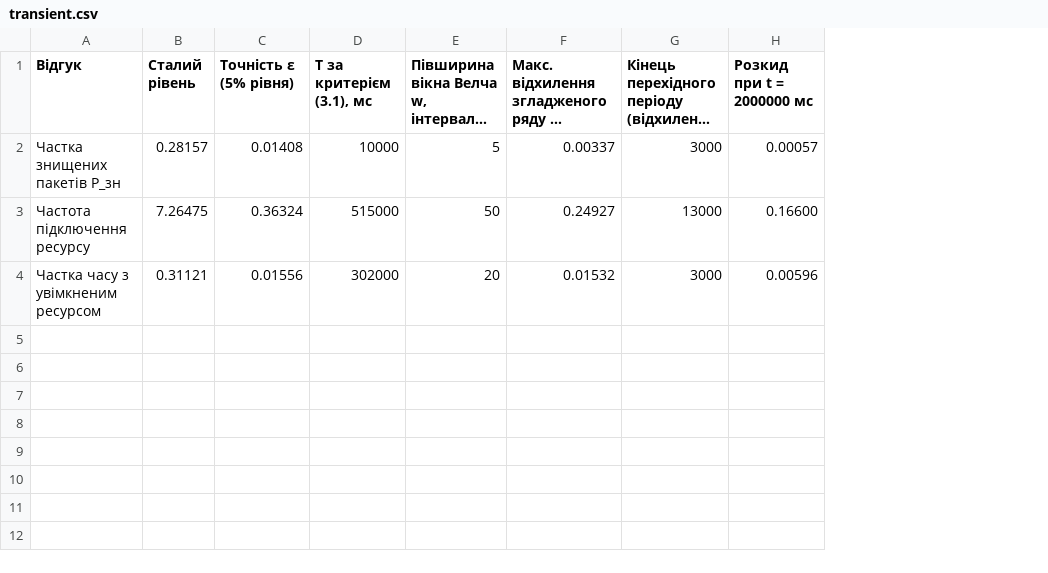
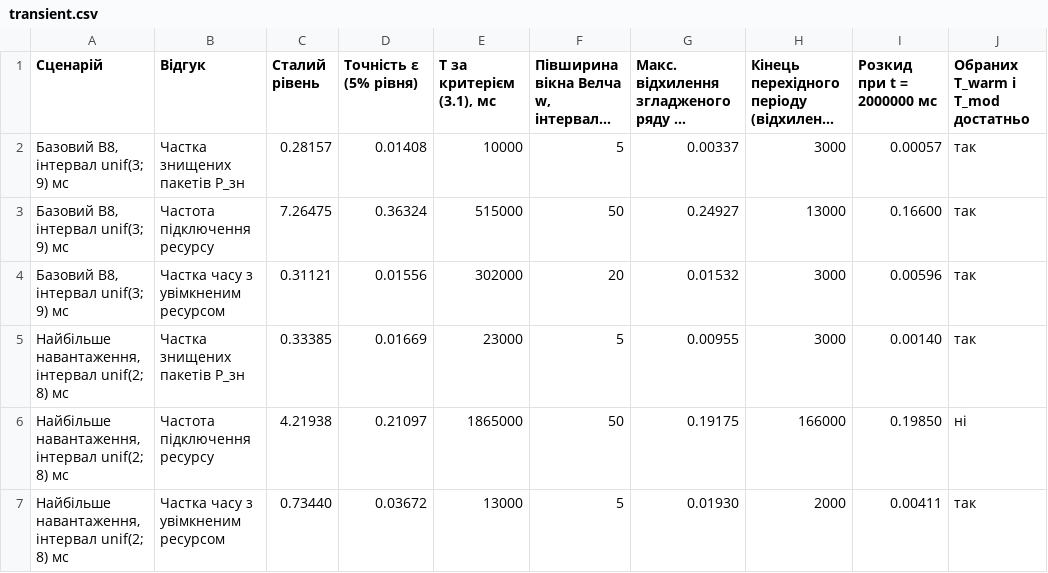
Before and after one commit to NataliaHarashchuk/Computer-modeling-of-discrete-event-systems-coursework, a CSV file: results/transient.csv, drawn as a sheet; long unchanged cells end in …; the diff names each change by its address in the sheet, - before the commit and + after, or states it on an @@ line.

```diff
--- a/results/transient.csv
+++ b/results/transient.csv
+column A (Сценарій), rows 2-4: all Базовий B8, інтервал unif(3; 9) мс
+column J (Обраних T_warm і T_mod достатньо), rows 2-4: all так
+row 5: Найбільше навантаження, інтервал unif(2; 8) мс | Частка знищених пакетів P_зн | 0.33385 | 0.01669 | 23000 | 5 | 0.00955 | 3000 | 0.00140 | так
+row 6: Найбільше навантаження, інтервал unif(2; 8) мс | Частота підключення ресурсу | 4.21938 | 0.21097 | 1865000 | 50 | 0.19175 | 166000 | 0.19850 | ні
+row 7: Найбільше навантаження, інтервал unif(2; 8) мс | Частка часу з увімкненим ресурсом | 0.73440 | 0.03672 | 13000 | 5 | 0.01930 | 2000 | 0.00411 | так
```
Also changed, not shown: results/base_anova.csv, results/factor_interval_regression.csv, 12 other files.
